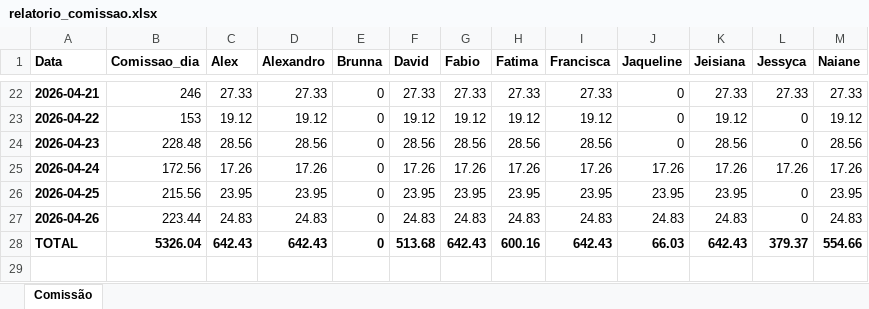
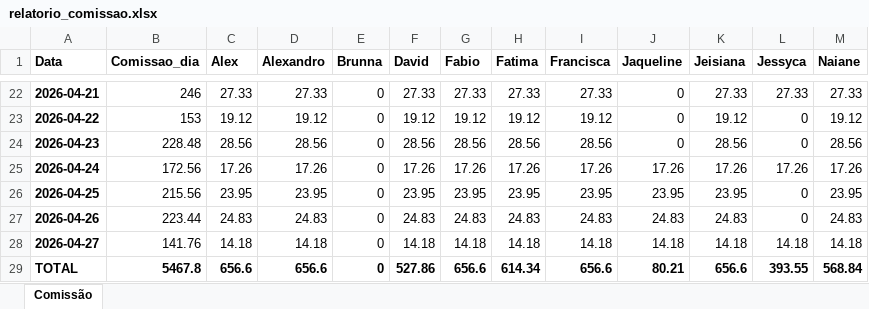
Before and after one commit to alexpereira82log-ui/scada_cafe, an Excel workbook: relatorio_comissao.xlsx, sheet Comissão, drawn as a sheet; only a part is shown, gaps mark what is left out; values as stored, in another font and other column widths than the file's, no borders; addresses are those after the commit; the diff names each change by its address in the sheet, - before the commit and + after, or states it on an @@ line.

Commit message:
update

```diff
--- a/relatorio_comissao.xlsx (sheet Comissão)
+++ b/relatorio_comissao.xlsx (sheet Comissão)
+row 28: 2026-04-27 | 141.76 | 14.18 | 14.18 | 0 | 14.18 | 14.18 | 14.18 | 14.18 | 14.18 | 14.18 | 14.18 | 14.18
-B29 (Comissao_dia): 5326.04
+B29 (Comissao_dia): 5467.8
-C29 (Alex): 642.43
+C29 (Alex): 656.6
-D29 (Alexandro): 642.43
+D29 (Alexandro): 656.6
-F29 (David): 513.68
+F29 (David): 527.86
-G29 (Fabio): 642.43
+G29 (Fabio): 656.6
-H29 (Fatima): 600.16
+H29 (Fatima): 614.34
-I29 (Francisca): 642.43
+I29 (Francisca): 656.6
-J29 (Jaqueline): 66.03
+J29 (Jaqueline): 80.21
-K29 (Jeisiana): 642.43
+K29 (Jeisiana): 656.6
-L29 (Jessyca): 379.37
+L29 (Jessyca): 393.55
-M29 (Naiane): 554.66
+M29 (Naiane): 568.84
```
